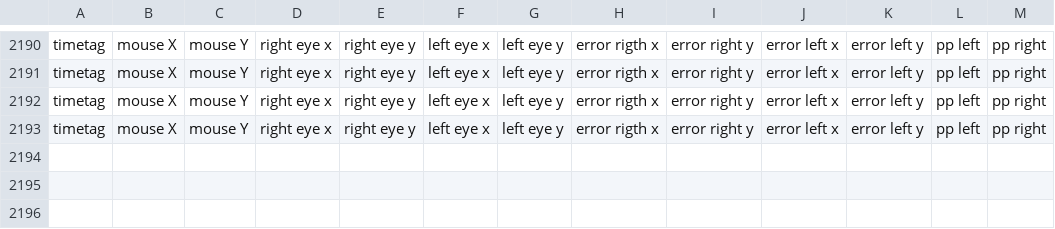
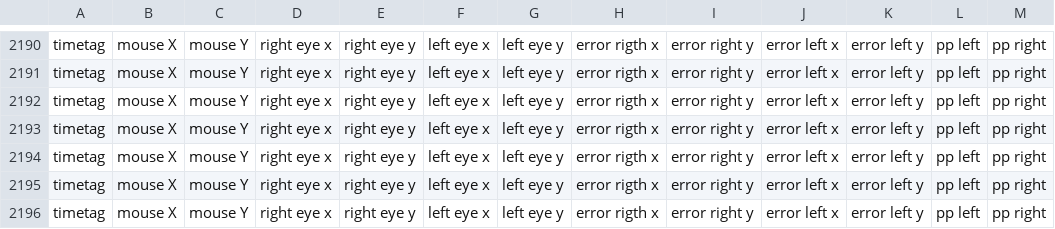
Before and after one commit to Visscher-Lab/FLAP, a CSV file: PRL Induction procedures/error_measure.csv, drawn as a sheet; only a part is shown, gaps mark what is left out.

Commit message:
SJ test staircase data

```diff
--- a/PRL Induction procedures/error_measure.csv
+++ b/PRL Induction procedures/error_measure.csv
@@ -2193 +2193,4 @@ timetag,mouse X,mouse Y,right eye x,right eye y,left eye x,left eye y,error rigt
 timetag,mouse X,mouse Y,right eye x,right eye y,left eye x,left eye y,error rigth x,error right y,error left x,error left y,pp left,pp right
+timetag,mouse X,mouse Y,right eye x,right eye y,left eye x,left eye y,error rigth x,error right y,error left x,error left y,pp left,pp right
+timetag,mouse X,mouse Y,right eye x,right eye y,left eye x,left eye y,error rigth x,error right y,error left x,error left y,pp left,pp right
+timetag,mouse X,mouse Y,right eye x,right eye y,left eye x,left eye y,error rigth x,error right y,error left x,error left y,pp left,pp right
```
Also changed, not shown: 33 other files.
